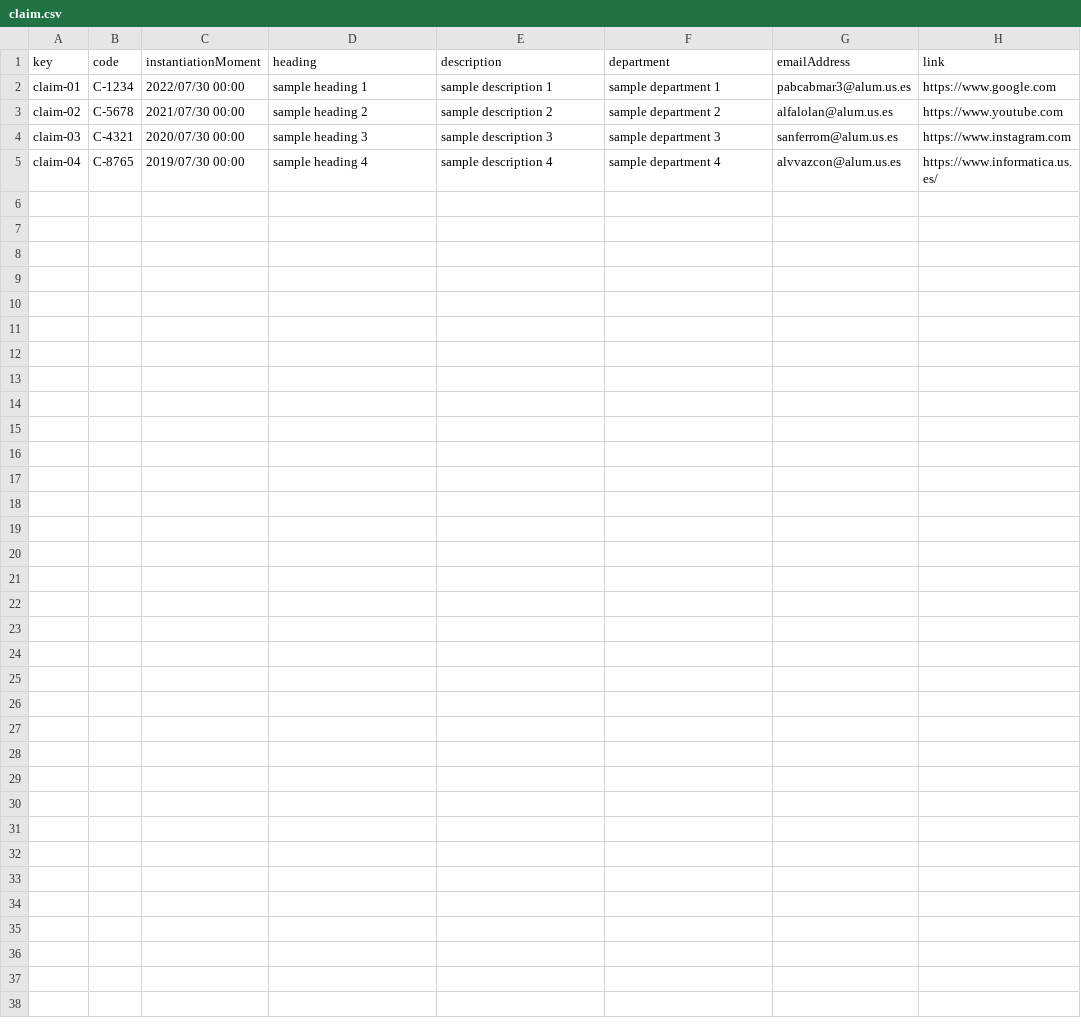
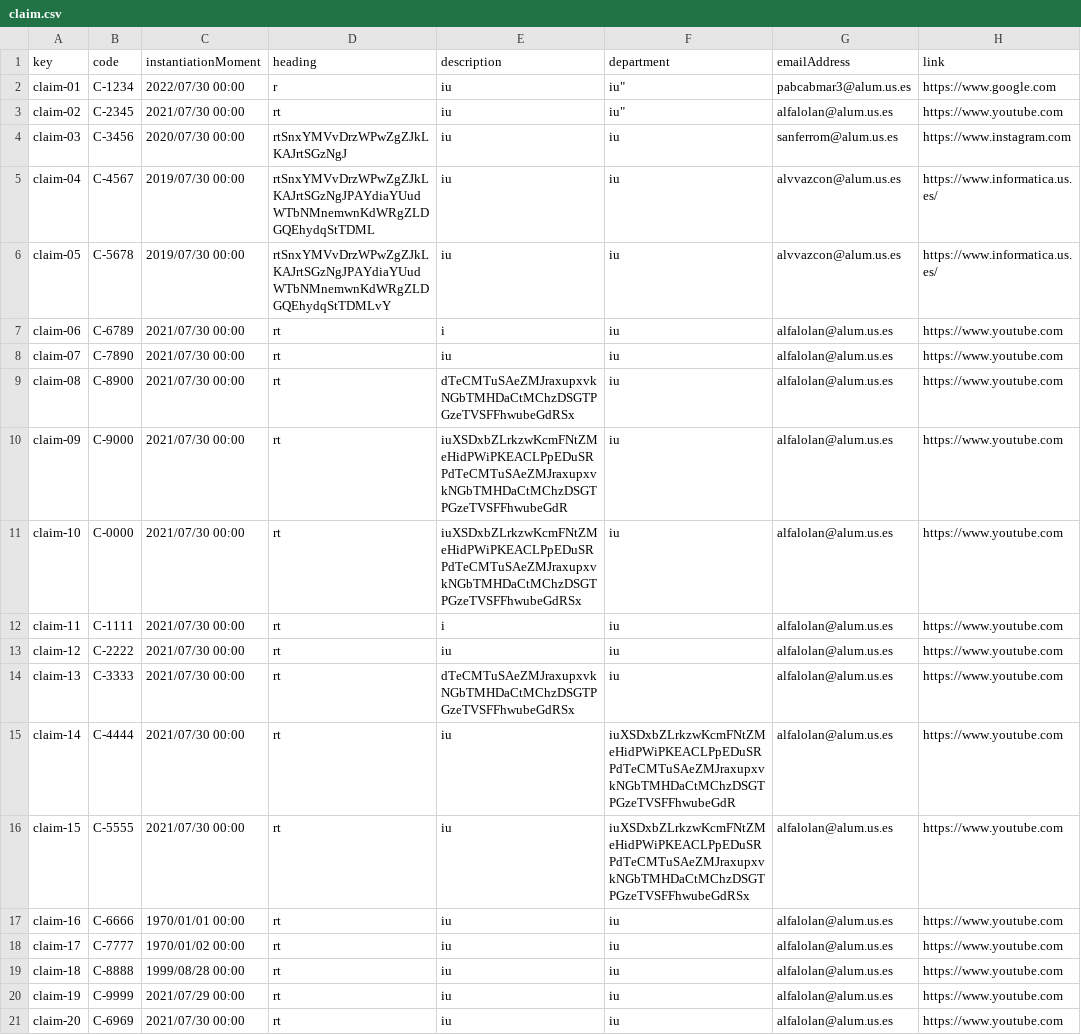
Before and after one commit to DP2-C1-07/Acme-One-24.1.0-C1.07, a CSV file: src/main/webapp/WEB-INF/resources/sample-data/claim.csv, drawn as a sheet.

Commit message:
more data to test the claim entity

```diff
--- a/src/main/webapp/WEB-INF/resources/sample-data/claim.csv
+++ b/src/main/webapp/WEB-INF/resources/sample-data/claim.csv
@@ -1,5 +1,21 @@
 key,code,instantiationMoment,heading,description,department,emailAddress,link
-claim-01,"C-1234",2022/07/30 00:00,"sample heading 1","sample description 1","sample department 1",pabcabmar3@alum.us.es,https://www.google.com
-claim-02,"C-5678",2021/07/30 00:00,"sample heading 2","sample description 2","sample department 2",alfalolan@alum.us.es,https://www.youtube.com
-claim-03,"C-4321",2020/07/30 00:00,"sample heading 3","sample description 3","sample department 3",sanferrom@alum.us.es,https://www.instagram.com
-claim-04,"C-8765",2019/07/30 00:00,"sample heading 4","sample description 4","sample department 4",alvvazcon@alum.us.es,https://www.informatica.us.es/
+claim-01,"C-1234",2022/07/30 00:00,"r","iu",iu",pabcabmar3@alum.us.es,https://www.google.com
+claim-02,"C-2345",2021/07/30 00:00,"rt","iu",iu",alfalolan@alum.us.es,https://www.youtube.com
+claim-03,"C-3456",2020/07/30 00:00,"rtSnxYMVvDrzWPwZgZJkLKAJrtSGzNgJ","iu","iu",sanferrom@alum.us.es,https://www.instagram.com
+claim-04,"C-4567",2019/07/30 00:00,"rtSnxYMVvDrzWPwZgZJkLKAJrtSGzNgJPAYdiaYUudWTbNMnemwnKdWRgZLDGQEhydqStTDML","iu","iu",alvvazcon@alum.us.es,https://www.informatica.us.es/
+claim-05,"C-5678",2019/07/30 00:00,"rtSnxYMVvDrzWPwZgZJkLKAJrtSGzNgJPAYdiaYUudWTbNMnemwnKdWRgZLDGQEhydqStTDMLvY","iu","iu",alvvazcon@alum.us.es,https://www.informatica.us.es/
+claim-06,"C-6789",2021/07/30 00:00,"rt","i","iu",alfalolan@alum.us.es,https://www.youtube.com
+claim-07,"C-7890",2021/07/30 00:00,"rt","iu","iu",alfalolan@alum.us.es,https://www.youtube.com
+claim-08,"C-8900",2021/07/30 00:00,"rt","dTeCMTuSAeZMJraxupxvkNGbTMHDaCtMChzDSGTPGzeTVSFFhwubeGdRSx","iu",alfalolan@alum.us.es,https://www.youtube.com
+claim-09,"C-9000",2021/07/30 00:00,"rt","iuXSDxbZLrkzwKcmFNtZMeHidPWiPKEACLPpEDuSRPdTeCMTuSAeZMJraxupxvkNGbTMHDaCtMChzDSGTPGzeTVSFFhwubeGdR","iu",alfalolan@alum.us.es,https://www.youtube.com
+claim-10,"C-0000",2021/07/30 00:00,"rt","iuXSDxbZLrkzwKcmFNtZMeHidPWiPKEACLPpEDuSRPdTeCMTuSAeZMJraxupxvkNGbTMHDaCtMChzDSGTPGzeTVSFFhwubeGdRSx","iu",alfalolan@alum.us.es,https://www.youtube.com
+claim-11,"C-1111",2021/07/30 00:00,"rt","i","iu",alfalolan@alum.us.es,https://www.youtube.com
+claim-12,"C-2222",2021/07/30 00:00,"rt","iu","iu",alfalolan@alum.us.es,https://www.youtube.com
+claim-13,"C-3333",2021/07/30 00:00,"rt","dTeCMTuSAeZMJraxupxvkNGbTMHDaCtMChzDSGTPGzeTVSFFhwubeGdRSx","iu",alfalolan@alum.us.es,https://www.youtube.com
+claim-14,"C-4444",2021/07/30 00:00,"rt","iu","iuXSDxbZLrkzwKcmFNtZMeHidPWiPKEACLPpEDuSRPdTeCMTuSAeZMJraxupxvkNGbTMHDaCtMChzDSGTPGzeTVSFFhwubeGdR",alfalolan@alum.us.es,https://www.youtube.com
+claim-15,"C-5555",2021/07/30 00:00,"rt","iu","iuXSDxbZLrkzwKcmFNtZMeHidPWiPKEACLPpEDuSRPdTeCMTuSAeZMJraxupxvkNGbTMHDaCtMChzDSGTPGzeTVSFFhwubeGdRSx",alfalolan@alum.us.es,https://www.youtube.com
+claim-16,"C-6666",1970/01/01 00:00,"rt","iu","iu",alfalolan@alum.us.es,https://www.youtube.com
+claim-17,"C-7777",1970/01/02 00:00,"rt","iu","iu",alfalolan@alum.us.es,https://www.youtube.com
+claim-18,"C-8888",1999/08/28 00:00,"rt","iu","iu",alfalolan@alum.us.es,https://www.youtube.com
+claim-19,"C-9999",2021/07/29 00:00,"rt","iu","iu",alfalolan@alum.us.es,https://www.youtube.com
+claim-20,"C-6969",2021/07/30 00:00,"rt","iu","iu",alfalolan@alum.us.es,https://www.youtube.com
```
